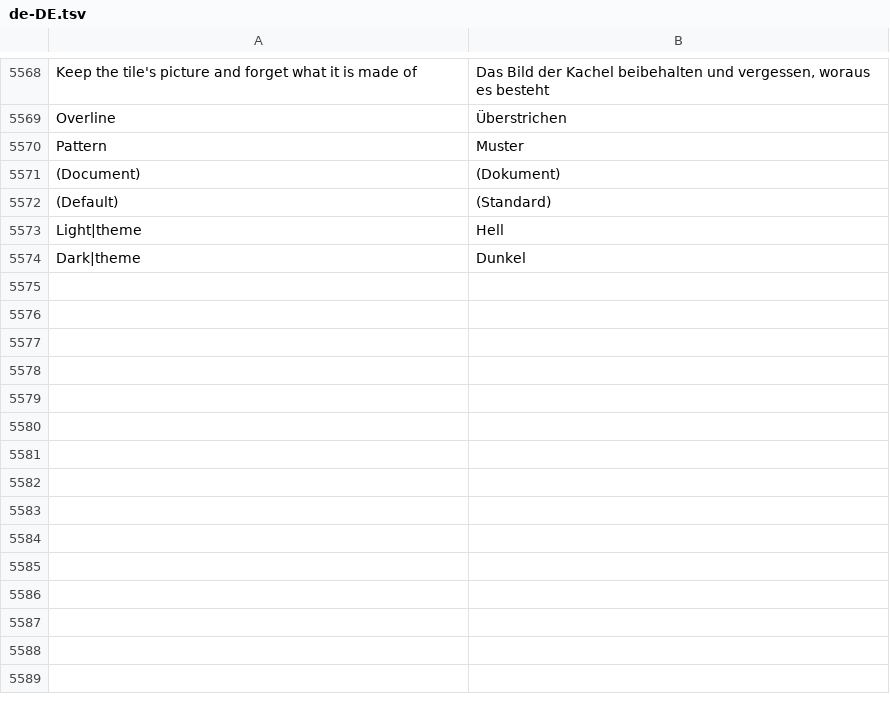
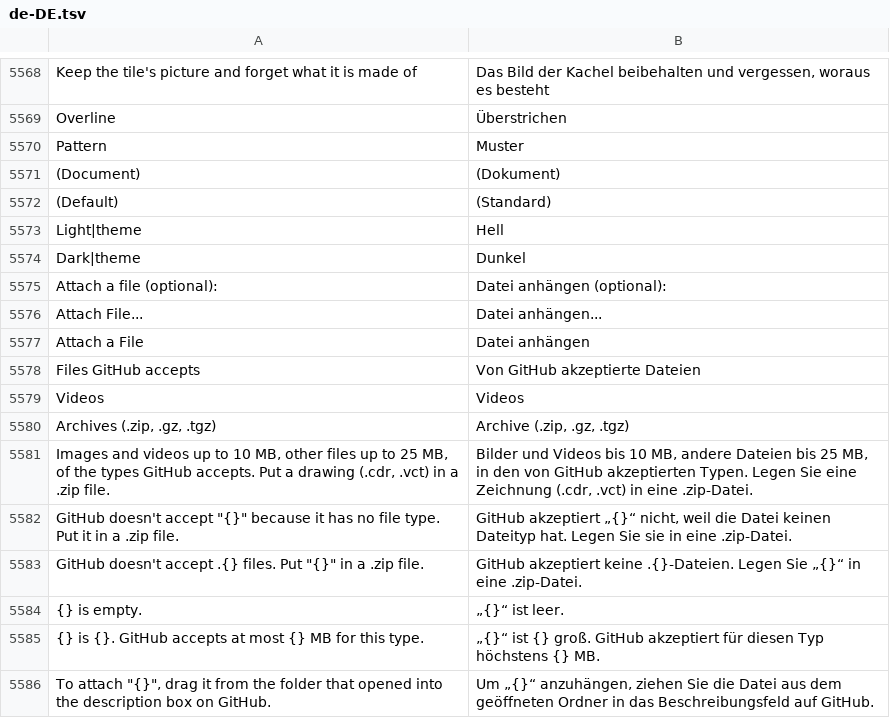
Before and after one commit to toim22/AnyVector, a TSV file: crates/anyvector/assets/i18n/de-DE.tsv, drawn as a sheet; only a part is shown, gaps mark what is left out; the diff names each change by its address in the sheet, - before the commit and + after, or states it on an @@ line.

```diff
--- a/crates/anyvector/assets/i18n/de-DE.tsv
+++ b/crates/anyvector/assets/i18n/de-DE.tsv
+row 5575: Attach a file (optional): | Datei anhängen (optional):
+row 5576: Attach File... | Datei anhängen...
+row 5577: Attach a File | Datei anhängen
+row 5578: Files GitHub accepts | Von GitHub akzeptierte Dateien
+row 5579: Videos | Videos
+row 5580: Archives (.zip, .gz, .tgz) | Archive (.zip, .gz, .tgz)
+row 5581: Images and videos up to 10 MB, other files up to 25 MB, of the types GitHub accepts. Put a drawing (.cdr, .vct) in a .zip file. | Bilder und Videos bis 10 MB, andere Dateien bis 25 MB, in den von GitHub akzeptierten Typen. Legen Sie eine Zeichnung (.cdr, .vct) in eine .zip-Datei.
+row 5582: GitHub doesn't accept "{}" because it has no file type. Put it in a .zip file. | GitHub akzeptiert „{}“ nicht, weil die Datei keinen Dateityp hat. Legen Sie sie in eine .zip-Datei.
+row 5583: GitHub doesn't accept .{} files. Put "{}" in a .zip file. | GitHub akzeptiert keine .{}-Dateien. Legen Sie „{}“ in eine .zip-Datei.
+row 5584: {} is empty. | „{}“ ist leer.
+row 5585: {} is {}. GitHub accepts at most {} MB for this type. | „{}“ ist {} groß. GitHub akzeptiert für diesen Typ höchstens {} MB.
+row 5586: To attach "{}", drag it from the folder that opened into the description box on GitHub. | Um „{}“ anzuhängen, ziehen Sie die Datei aus dem geöffneten Ordner in das Beschreibungsfeld auf GitHub.
```
Also changed, not shown: crates/anyvector/assets/i18n/fr-FR.tsv, crates/anyvector/assets/i18n/ja-JP.tsv, 25 other files.
